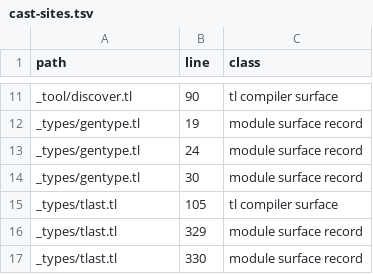
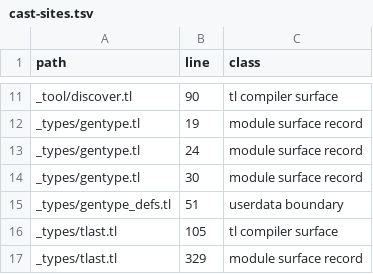
Before and after one commit to cosmic-lua/cosmic, a TSV file: docs/design/cast-sites.tsv, drawn as a sheet; only a part is shown, gaps mark what is left out; the shorter side is filled out with more unchanged rows.

```diff
--- a/docs/design/cast-sites.tsv
+++ b/docs/design/cast-sites.tsv
@@ -14,2 +14,3 @@ _types/gentype.tl	24	module surface record
 _types/gentype.tl	30	module surface record
+_types/gentype_defs.tl	51	userdata boundary
 _types/tlast.tl	105	tl compiler surface
```
Also changed, not shown: 2 other files.
